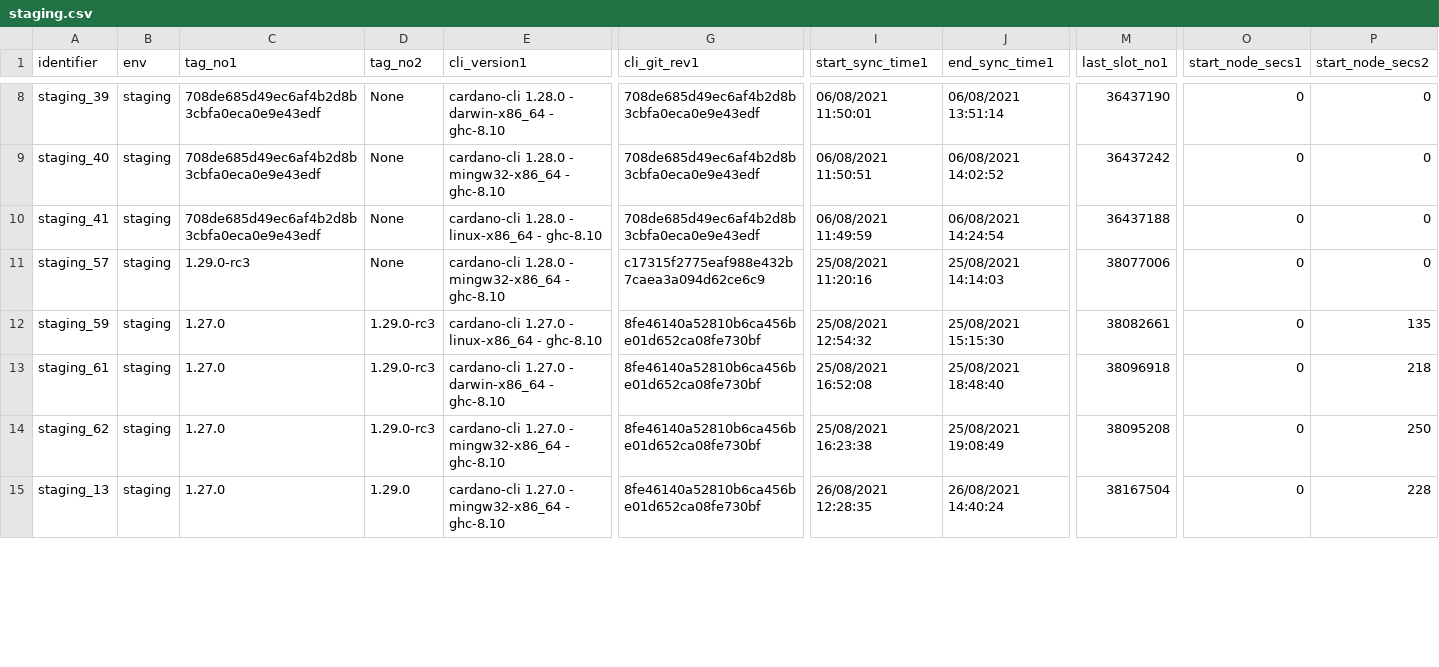
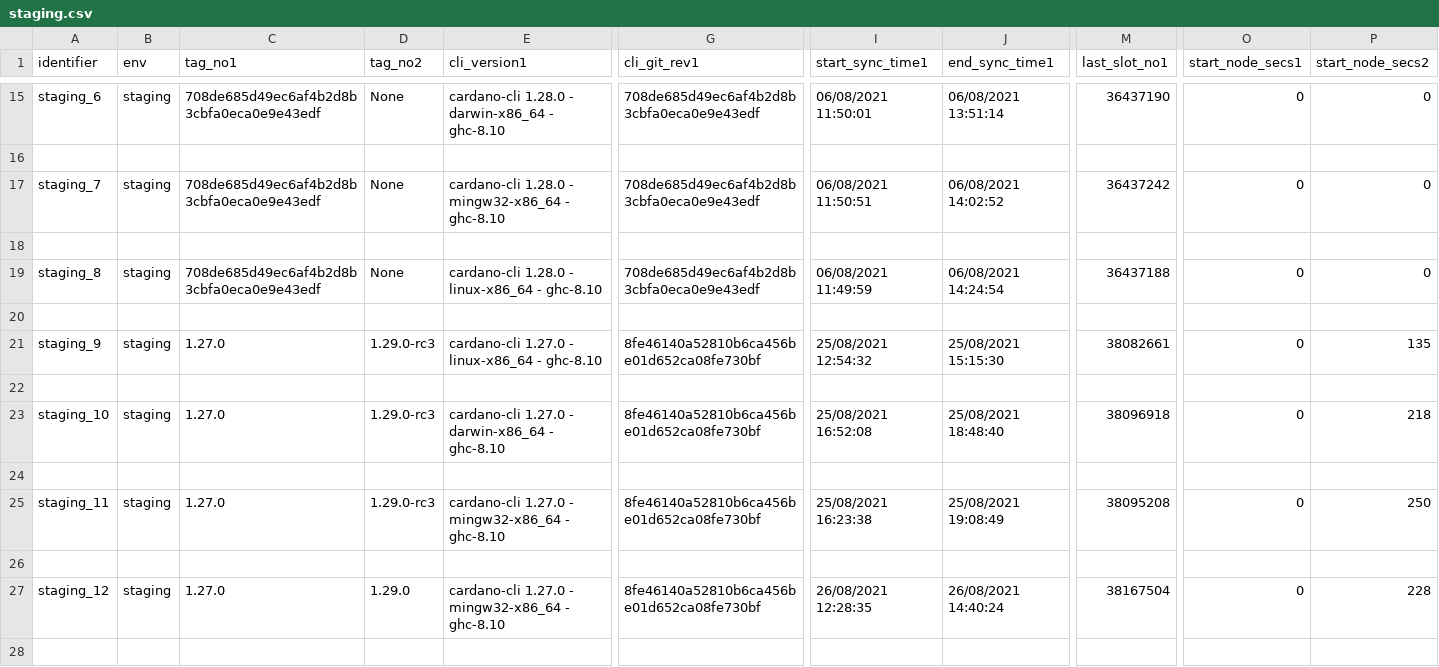
Before and after one commit to saratomaz/cardano-node-tests, a CSV file: sync_tests/csv_files/staging.csv, drawn as a sheet; only a part is shown, gaps mark what is left out; addresses are those after the commit; rows hold the shown columns only; the diff covers the shown part only; the diff names each change by its address in the sheet, - before the commit and + after, or states it on an @@ line.

```diff
--- a/sync_tests/csv_files/staging.csv
+++ b/sync_tests/csv_files/staging.csv
-A15 (identifier): staging_39
+A15 (identifier): staging_6
+row 16: (empty)
-A17 (identifier): staging_40
+A17 (identifier): staging_7
+row 18: (empty)
-A19 (identifier): staging_41
+A19 (identifier): staging_8
-row 20: staging_57 | staging | 1.29.0-rc3 | None | cardano-cli 1.28.0 - mingw32-x86_64 - ghc-8.10 | c17315f2775eaf988e432b7caea3a094d62ce6c9 | 25/08/2021 11:20:16 | 25/08/2021 14:14:03 | 38077006 | 0 | 0
+row 20: (empty)
-A21 (identifier): staging_59
+A21 (identifier): staging_9
+row 22: (empty)
-A23 (identifier): staging_61
+A23 (identifier): staging_10
+row 24: (empty)
-A25 (identifier): staging_62
+A25 (identifier): staging_11
+row 26: (empty)
-A27 (identifier): staging_13
+A27 (identifier): staging_12
+row 28: (empty)
```
Also changed, not shown: 10 added rows and 10 edited cells elsewhere in this file, sync_tests/csv_files/mainnet.csv, sync_tests/csv_files/mainnet_epoch_duration.csv, 7 other files.
